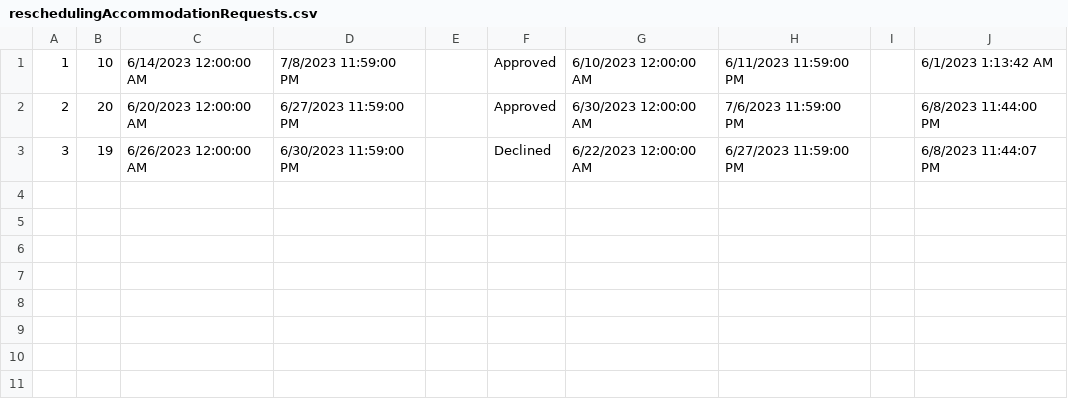
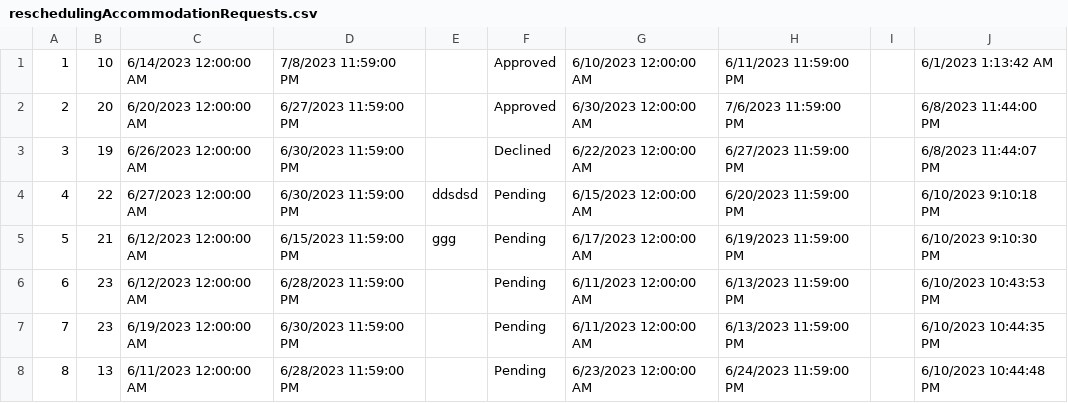
Before and after one commit to anjalovric/Tim1, a CSV file: InitialProject/Resources/Data/reschedulingAccommodationRequests.csv, drawn as a sheet.

```diff
--- a/InitialProject/Resources/Data/reschedulingAccommodationRequests.csv
+++ b/InitialProject/Resources/Data/reschedulingAccommodationRequests.csv
@@ -3 +3,6 @@
 3|19|6/26/2023 12:00:00 AM|6/30/2023 11:59:00 PM||Declined|6/22/2023 12:00:00 AM|6/27/2023 11:59:00 PM||6/8/2023 11:44:07 PM
+4|22|6/27/2023 12:00:00 AM|6/30/2023 11:59:00 PM|ddsdsd|Pending|6/15/2023 12:00:00 AM|6/20/2023 11:59:00 PM||6/10/2023 9:10:18 PM
+5|21|6/12/2023 12:00:00 AM|6/15/2023 11:59:00 PM|ggg|Pending|6/17/2023 12:00:00 AM|6/19/2023 11:59:00 PM||6/10/2023 9:10:30 PM
+6|23|6/12/2023 12:00:00 AM|6/28/2023 11:59:00 PM||Pending|6/11/2023 12:00:00 AM|6/13/2023 11:59:00 PM||6/10/2023 10:43:53 PM
+7|23|6/19/2023 12:00:00 AM|6/30/2023 11:59:00 PM||Pending|6/11/2023 12:00:00 AM|6/13/2023 11:59:00 PM||6/10/2023 10:44:35 PM
+8|13|6/11/2023 12:00:00 AM|6/28/2023 11:59:00 PM||Pending|6/23/2023 12:00:00 AM|6/24/2023 11:59:00 PM||6/10/2023 10:44:48 PM
```
Also changed, not shown: InitialProject/Resources/Data/accommodationRenovations.csv, InitialProject/Resources/Data/accommodationReservations.csv, 29 other files.
